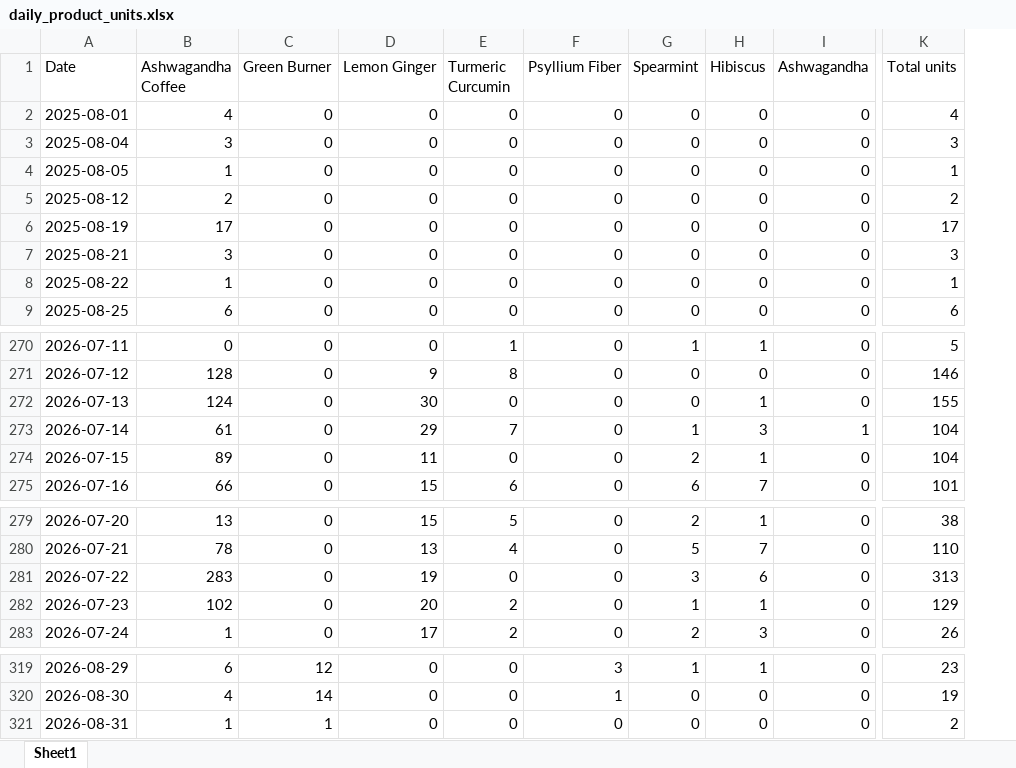
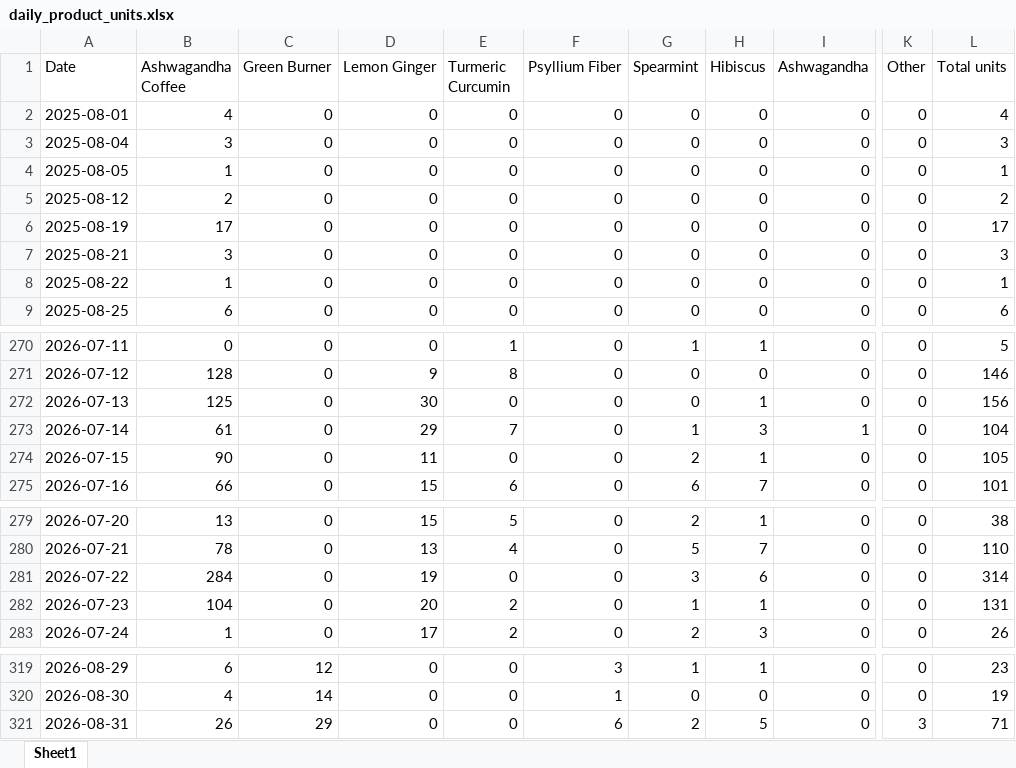
Before and after one commit to aviralgarg-commits/vahdam-sampling-dashboard, an Excel workbook: daily_product_units.xlsx, sheet Sheet1, drawn as a sheet; only a part is shown, gaps mark what is left out; values as stored, in another font and other column widths than the file's, no borders; addresses are those after the commit; the diff names each change by its address in the sheet, - before the commit and + after, or states it on an @@ line.

```diff
--- a/daily_product_units.xlsx (sheet Sheet1)
+++ b/daily_product_units.xlsx (sheet Sheet1)
+column K (Other), rows 2-9: all 0; rows 270-275: all 0; rows 279-283: all 0; rows 319-321: 0 | 0 | 3
-B272 (Ashwagandha Coffee): 124
+B272 (Ashwagandha Coffee): 125
-L272 (Total units): 155
+L272 (Total units): 156
-B274 (Ashwagandha Coffee): 89
+B274 (Ashwagandha Coffee): 90
-L274 (Total units): 104
+L274 (Total units): 105
-B281 (Ashwagandha Coffee): 283
+B281 (Ashwagandha Coffee): 284
-L281 (Total units): 313
+L281 (Total units): 314
-B282 (Ashwagandha Coffee): 102
+B282 (Ashwagandha Coffee): 104
-L282 (Total units): 129
+L282 (Total units): 131
-B321 (Ashwagandha Coffee): 1
+B321 (Ashwagandha Coffee): 26
-C321 (Green Burner): 1
+C321 (Green Burner): 29
-F321 (Psyllium Fiber): 0
+F321 (Psyllium Fiber): 6
-G321 (Spearmint): 0
+G321 (Spearmint): 2
-H321 (Hibiscus): 0
+H321 (Hibiscus): 5
-L321 (Total units): 2
+L321 (Total units): 71
```
Also changed, not shown: chase_list.xlsx, creator_monthly_video_gmv.xlsx, 12 other files.
